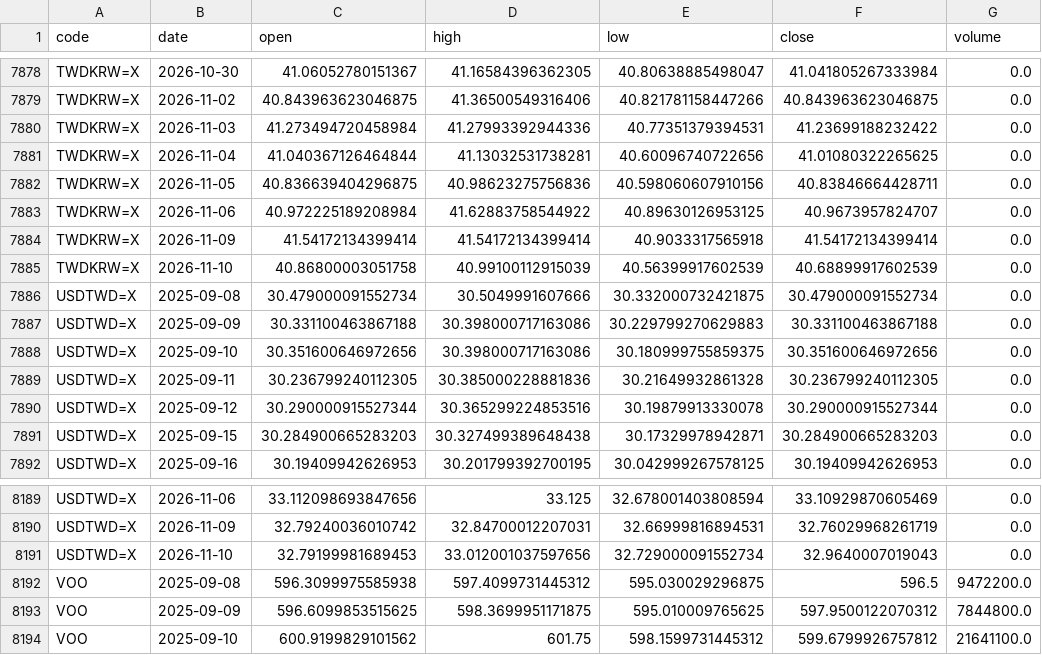
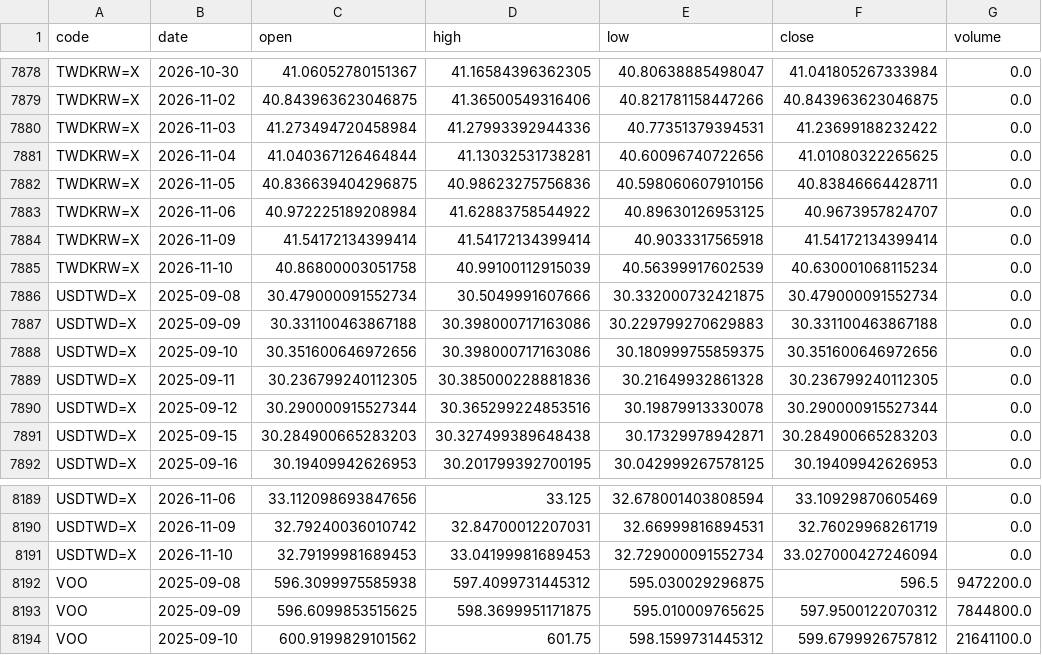
Before and after one commit to u6x06a/-tw-watchlist-data, a CSV file: data/prices_adj.csv, drawn as a sheet; only a part is shown, gaps mark what is left out.

Commit message:
update derived data 2026-11-11

```diff
--- a/data/prices_adj.csv
+++ b/data/prices_adj.csv
@@ -7884,3 +7884,3 @@ TWDKRW=X,2026-11-06,40.972225189208984,41.62883758544922,40.89630126953125,40.96
 TWDKRW=X,2026-11-09,41.54172134399414,41.54172134399414,40.9033317565918,41.54172134399414,0.0
-TWDKRW=X,2026-11-10,40.86800003051758,40.99100112915039,40.56399917602539,40.68899917602539,0.0
+TWDKRW=X,2026-11-10,40.86800003051758,40.99100112915039,40.56399917602539,40.630001068115234,0.0
 USDTWD=X,2025-09-08,30.479000091552734,30.5049991607666,30.332000732421875,30.479000091552734,0.0
@@ -8190,3 +8190,3 @@ USDTWD=X,2026-11-06,33.112098693847656,33.125,32.678001403808594,33.109298706054
 USDTWD=X,2026-11-09,32.79240036010742,32.84700012207031,32.66999816894531,32.76029968261719,0.0
-USDTWD=X,2026-11-10,32.79199981689453,33.012001037597656,32.729000091552734,32.9640007019043,0.0
+USDTWD=X,2026-11-10,32.79199981689453,33.04199981689453,32.729000091552734,33.027000427246094,0.0
 VOO,2025-09-08,596.3099975585938,597.4099731445312,595.030029296875,596.5,9472200.0
```
Also changed, not shown: 10 other files.
